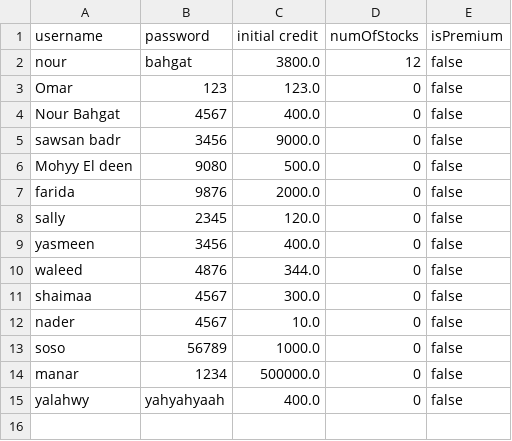
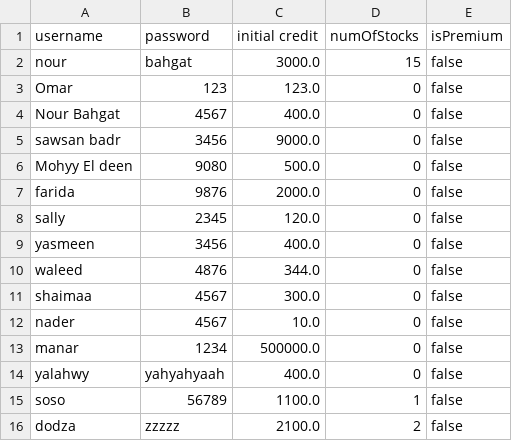
Before and after one commit to NourBahgat/StockExchange, a CSV file: users.csv, drawn as a sheet.

Commit message:
feat: add buying stocks system

```diff
--- a/users.csv
+++ b/users.csv
@@ -1,3 +1,3 @@
 username,password,initial credit,numOfStocks,isPremium
-nour,bahgat,3800.0,12,false
+nour,bahgat,3000.0,15,false
 Omar,123,123.0,0,false
@@ -12,4 +12,5 @@ shaimaa,4567,300.0,0,false
 nader,4567,10.0,0,false
-soso,56789,1000.0,0,false
 manar,1234,500000.0,0,false
 yalahwy,yahyahyaah,400.0,0,false
+soso,56789,1100.0,1,false
+dodza,zzzzz,2100.0,2,false
```
Also changed, not shown: temp.csv, 6 other files.
